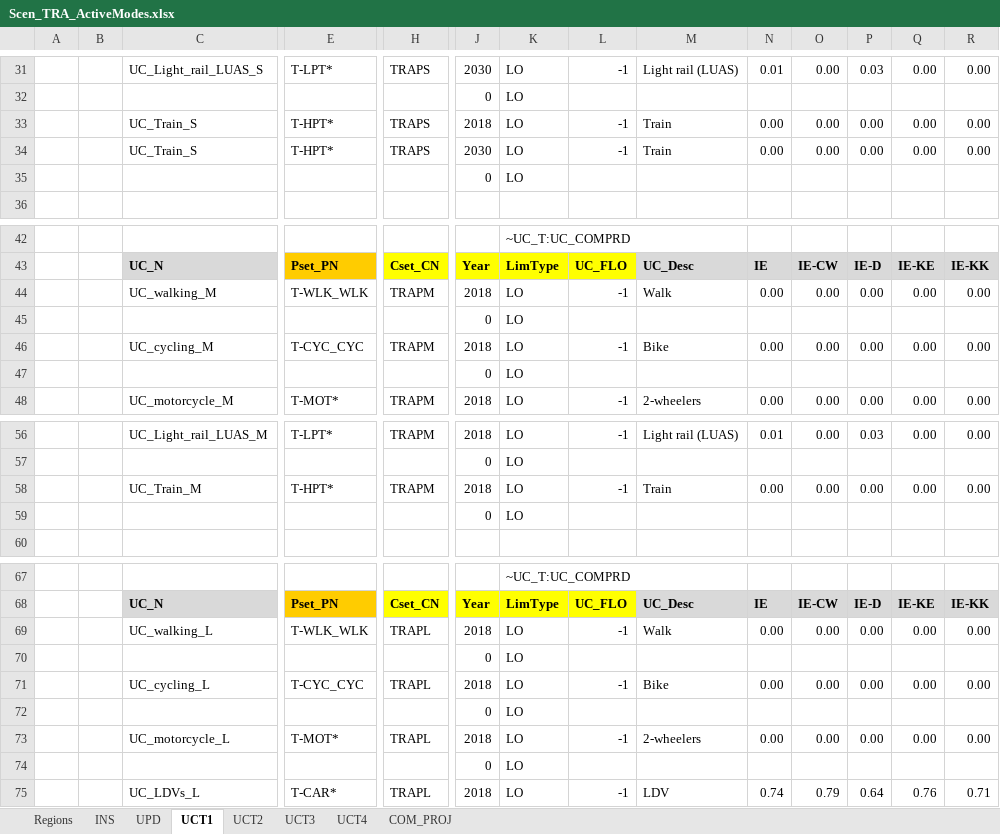
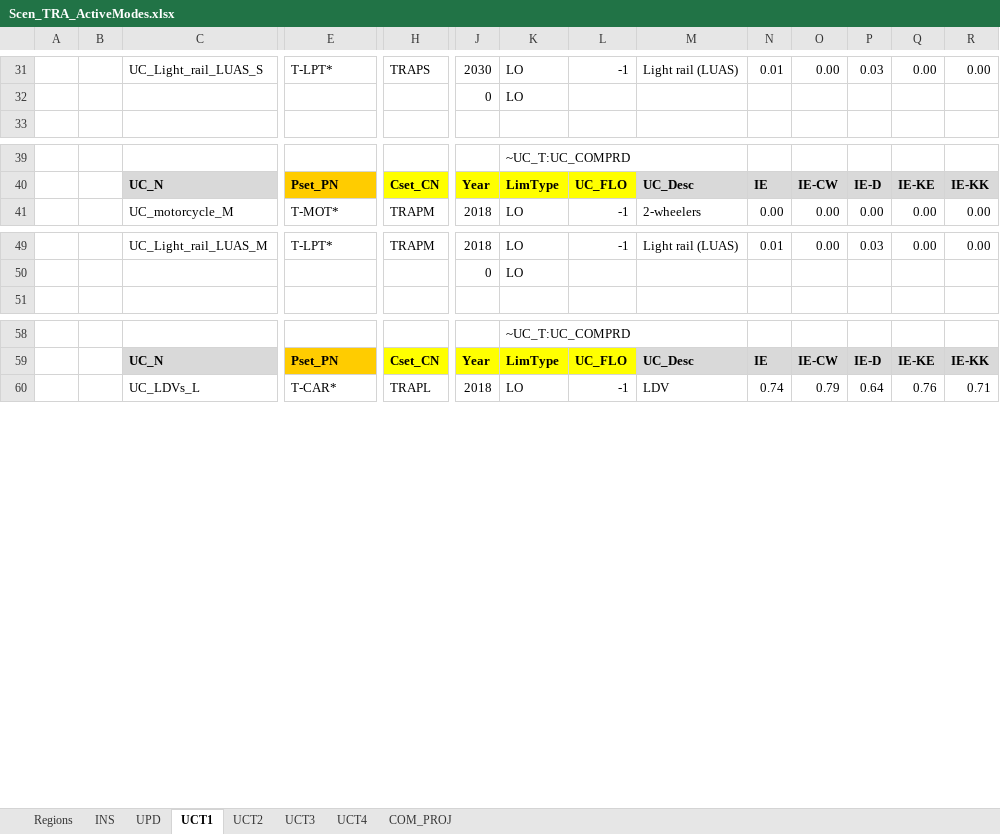
Before and after one commit to MaREI-EPMG/TIM-archived, an Excel workbook: SuppXLS/Scen_TRA_ActiveModes.xlsx, sheet UCT1, drawn as a sheet; only a part is shown, gaps mark what is left out; values as stored, in another font and other column widths than the file's, no borders; rows hold the shown columns only; the diff covers the shown part only; the diff names each change by its address in the sheet, - before the commit and + after, or states it on an @@ line.

Commit message:
Remove not valid UCs
- e.g. no need to constraint delivery of medium or long distance by walking

```diff
--- a/SuppXLS/Scen_TRA_ActiveModes.xlsx (sheet UCT1)
+++ b/SuppXLS/Scen_TRA_ActiveModes.xlsx (sheet UCT1)
-row 33:  |  | UC_Train_S | T-HPT* | TRAPS | 2018 | LO | -1 | Train | 0.00 | 0.00 | 0.00 | 0.00 | 0.00
-row 34:  |  | UC_Train_S | T-HPT* | TRAPS | 2030 | LO | -1 | Train | 0.00 | 0.00 | 0.00 | 0.00 | 0.00
-row 35:  |  |  |  |  | 0 | LO
-row 44:  |  | UC_walking_M | T-WLK_WLK | TRAPM | 2018 | LO | -1 | Walk | 0.00 | 0.00 | 0.00 | 0.00 | 0.00
-row 45:  |  |  |  |  | 0 | LO
-row 46:  |  | UC_cycling_M | T-CYC_CYC | TRAPM | 2018 | LO | -1 | Bike | 0.00 | 0.00 | 0.00 | 0.00 | 0.00
-row 47:  |  |  |  |  | 0 | LO
-row 58:  |  | UC_Train_M | T-HPT* | TRAPM | 2018 | LO | -1 | Train | 0.00 | 0.00 | 0.00 | 0.00 | 0.00
-row 59:  |  |  |  |  | 0 | LO
-row 69:  |  | UC_walking_L | T-WLK_WLK | TRAPL | 2018 | LO | -1 | Walk | 0.00 | 0.00 | 0.00 | 0.00 | 0.00
-row 70:  |  |  |  |  | 0 | LO
-row 71:  |  | UC_cycling_L | T-CYC_CYC | TRAPL | 2018 | LO | -1 | Bike | 0.00 | 0.00 | 0.00 | 0.00 | 0.00
-row 72:  |  |  |  |  | 0 | LO
-row 73:  |  | UC_motorcycle_L | T-MOT* | TRAPL | 2018 | LO | -1 | 2-wheelers | 0.00 | 0.00 | 0.00 | 0.00 | 0.00
-row 74:  |  |  |  |  | 0 | LO
```
Also changed, not shown: 2 removed rows elsewhere in this sheet, formulas that keep their value, charts or pictures, SuppXLS/Scen_TRA_BAU.xlsx.
